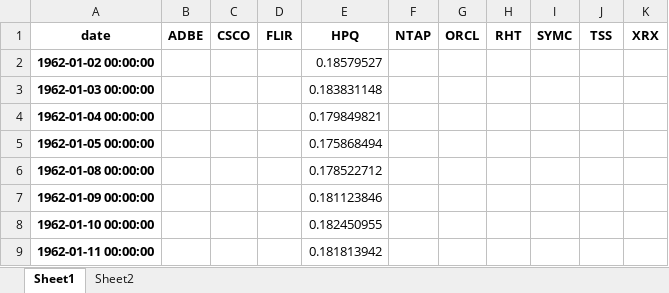
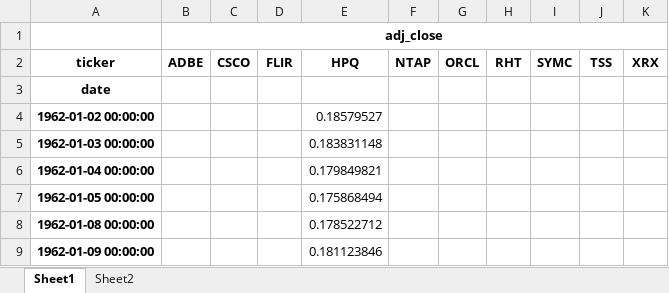
Before and after one commit to barness/SVM, an Excel workbook: data/it.xlsx, sheet Sheet1, drawn as a sheet; only a part is shown; the shorter side is filled out with more unchanged rows; values as stored, in another font and other column widths than the file's, no borders; charts and pictures not drawn; addresses are those after the commit; the diff names each change by its address in the sheet, - before the commit and + after, or states it on an @@ line.

```diff
--- a/data/it.xlsx (sheet Sheet1)
+++ b/data/it.xlsx (sheet Sheet1)
+row 1:  | adj_close
-A2: date
+A2: ticker
+row 3: date
```
Also changed, not shown: charts or pictures, 3 other files.
